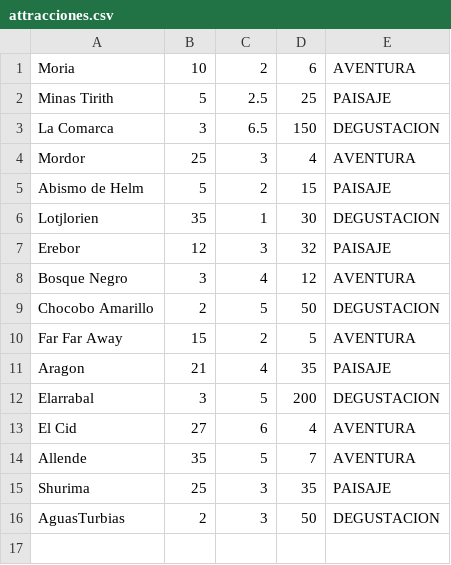
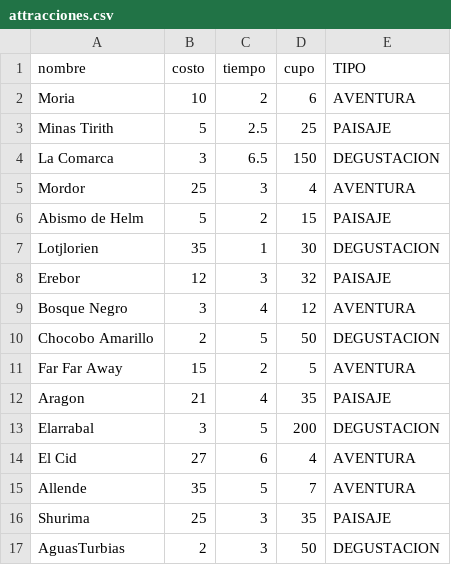
Before and after one commit to paultrain/TP1Grupo3, a CSV file: src/archivosCSV/attracciones.csv, drawn as a sheet.

```diff
--- a/src/archivosCSV/attracciones.csv
+++ b/src/archivosCSV/attracciones.csv
@@ -1 +1,2 @@
+nombre,costo,tiempo,cupo,TIPO
 Moria,10,2,6,AVENTURA
```
Also changed, not shown: 4 other files.
